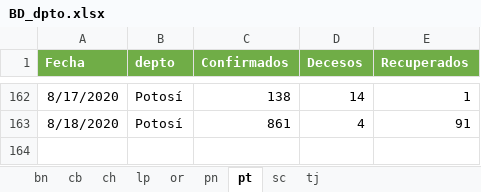
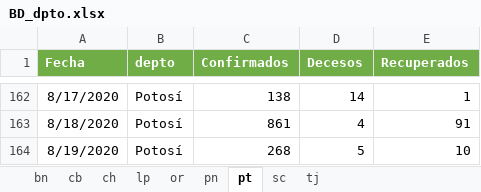
Before and after one commit to bladimir-morales/COVID-19-Bolivia, an Excel workbook: BD/BD_dpto.xlsx, sheet pt, drawn as a sheet; only a part is shown, gaps mark what is left out; values as stored, in another font and other column widths than the file's, no borders; the diff names each change by its address in the sheet, - before the commit and + after, or states it on an @@ line.

```diff
--- a/BD/BD_dpto.xlsx (sheet pt)
+++ b/BD/BD_dpto.xlsx (sheet pt)
+row 164: 8/19/2020 | Potosí | 268 | 5 | 10
```
Also changed, not shown: sheet pn, sheet ch, sheet bn, sheet or, sheet tj, sheet lp, 2 more sheets, 1 other file.
